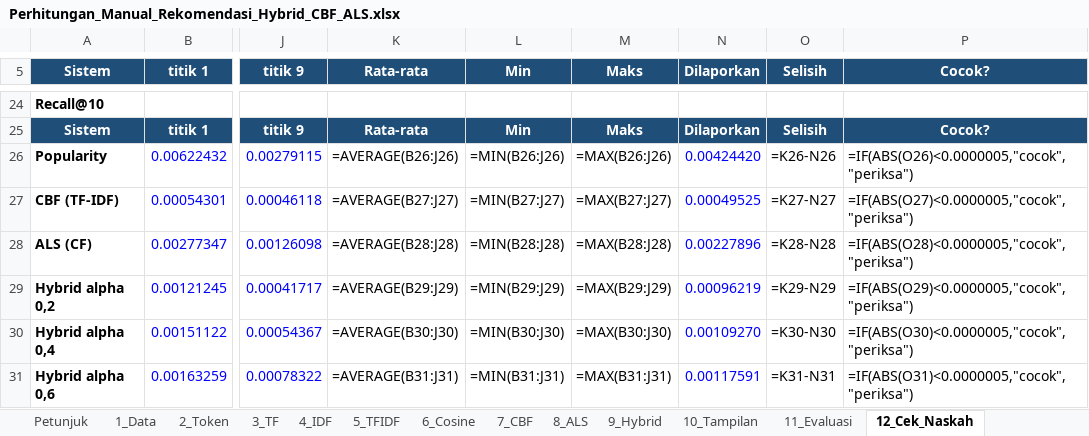
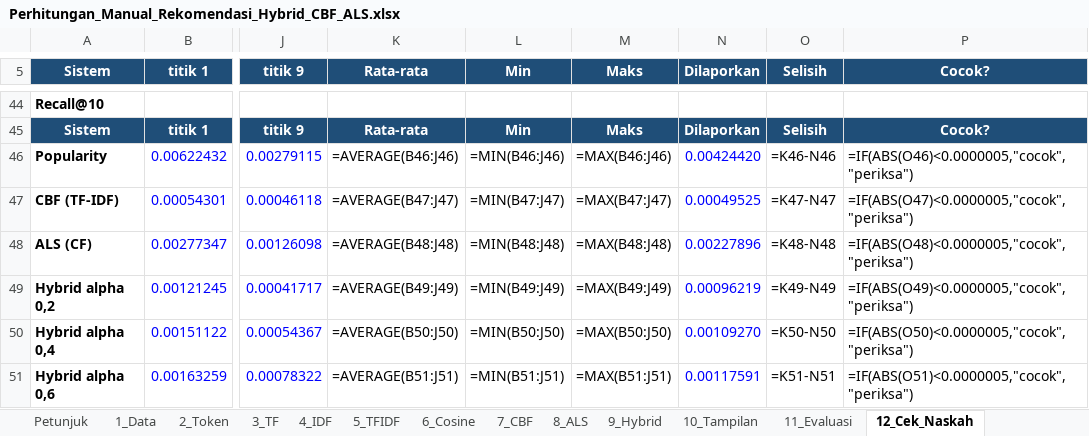
Before and after one commit to alsamidi/news-recommender-system, an Excel workbook: docs/evidence/phase2/Perhitungan_Manual_Rekomendasi_Hybrid_CBF_ALS.xlsx, sheet 12_Cek_Naskah, drawn as a sheet; only a part is shown, gaps mark what is left out; values as stored, in another font and other column widths than the file's, no borders; formulas without a stored value are shown as written; addresses are those after the commit; the diff covers the shown part only; the diff names each change by its address in the sheet, - before the commit and + after, or states it on an @@ line.

```diff
--- a/docs/evidence/phase2/Perhitungan_Manual_Rekomendasi_Hybrid_CBF_ALS.xlsx (sheet 12_Cek_Naskah)
+++ b/docs/evidence/phase2/Perhitungan_Manual_Rekomendasi_Hybrid_CBF_ALS.xlsx (sheet 12_Cek_Naskah)
-K46 (Rata-rata): =AVERAGE(B26:J26)
+K46 (Rata-rata): =AVERAGE(B46:J46)
-L46 (Min): =MIN(B26:J26)
+L46 (Min): =MIN(B46:J46)
-M46 (Maks): =MAX(B26:J26)
+M46 (Maks): =MAX(B46:J46)
-O46 (Selisih): =K26-N26
+O46 (Selisih): =K46-N46
-P46 (Cocok?): =IF(ABS(O26)<0.0000005,"cocok","periksa")
+P46 (Cocok?): =IF(ABS(O46)<0.0000005,"cocok","periksa")
-K47 (Rata-rata): =AVERAGE(B27:J27)
+K47 (Rata-rata): =AVERAGE(B47:J47)
-L47 (Min): =MIN(B27:J27)
+L47 (Min): =MIN(B47:J47)
-M47 (Maks): =MAX(B27:J27)
+M47 (Maks): =MAX(B47:J47)
-O47 (Selisih): =K27-N27
+O47 (Selisih): =K47-N47
-P47 (Cocok?): =IF(ABS(O27)<0.0000005,"cocok","periksa")
+P47 (Cocok?): =IF(ABS(O47)<0.0000005,"cocok","periksa")
-K48 (Rata-rata): =AVERAGE(B28:J28)
+K48 (Rata-rata): =AVERAGE(B48:J48)
-L48 (Min): =MIN(B28:J28)
+L48 (Min): =MIN(B48:J48)
-M48 (Maks): =MAX(B28:J28)
+M48 (Maks): =MAX(B48:J48)
-O48 (Selisih): =K28-N28
+O48 (Selisih): =K48-N48
-P48 (Cocok?): =IF(ABS(O28)<0.0000005,"cocok","periksa")
+P48 (Cocok?): =IF(ABS(O48)<0.0000005,"cocok","periksa")
-K49 (Rata-rata): =AVERAGE(B29:J29)
+K49 (Rata-rata): =AVERAGE(B49:J49)
-L49 (Min): =MIN(B29:J29)
+L49 (Min): =MIN(B49:J49)
-M49 (Maks): =MAX(B29:J29)
+M49 (Maks): =MAX(B49:J49)
-O49 (Selisih): =K29-N29
+O49 (Selisih): =K49-N49
-P49 (Cocok?): =IF(ABS(O29)<0.0000005,"cocok","periksa")
+P49 (Cocok?): =IF(ABS(O49)<0.0000005,"cocok","periksa")
-K50 (Rata-rata): =AVERAGE(B30:J30)
+K50 (Rata-rata): =AVERAGE(B50:J50)
-L50 (Min): =MIN(B30:J30)
+L50 (Min): =MIN(B50:J50)
-M50 (Maks): =MAX(B30:J30)
+M50 (Maks): =MAX(B50:J50)
-O50 (Selisih): =K30-N30
+O50 (Selisih): =K50-N50
-P50 (Cocok?): =IF(ABS(O30)<0.0000005,"cocok","periksa")
+P50 (Cocok?): =IF(ABS(O50)<0.0000005,"cocok","periksa")
-K51 (Rata-rata): =AVERAGE(B31:J31)
+K51 (Rata-rata): =AVERAGE(B51:J51)
-L51 (Min): =MIN(B31:J31)
+L51 (Min): =MIN(B51:J51)
-M51 (Maks): =MAX(B31:J31)
+M51 (Maks): =MAX(B51:J51)
-O51 (Selisih): =K31-N31
+O51 (Selisih): =K51-N51
-P51 (Cocok?): =IF(ABS(O31)<0.0000005,"cocok","periksa")
+P51 (Cocok?): =IF(ABS(O51)<0.0000005,"cocok","periksa")
```
Also changed, not shown: 30 added rows and 5 edited cells elsewhere in this sheet, sheet 11_Evaluasi, sheet Petunjuk, 8 other files.
